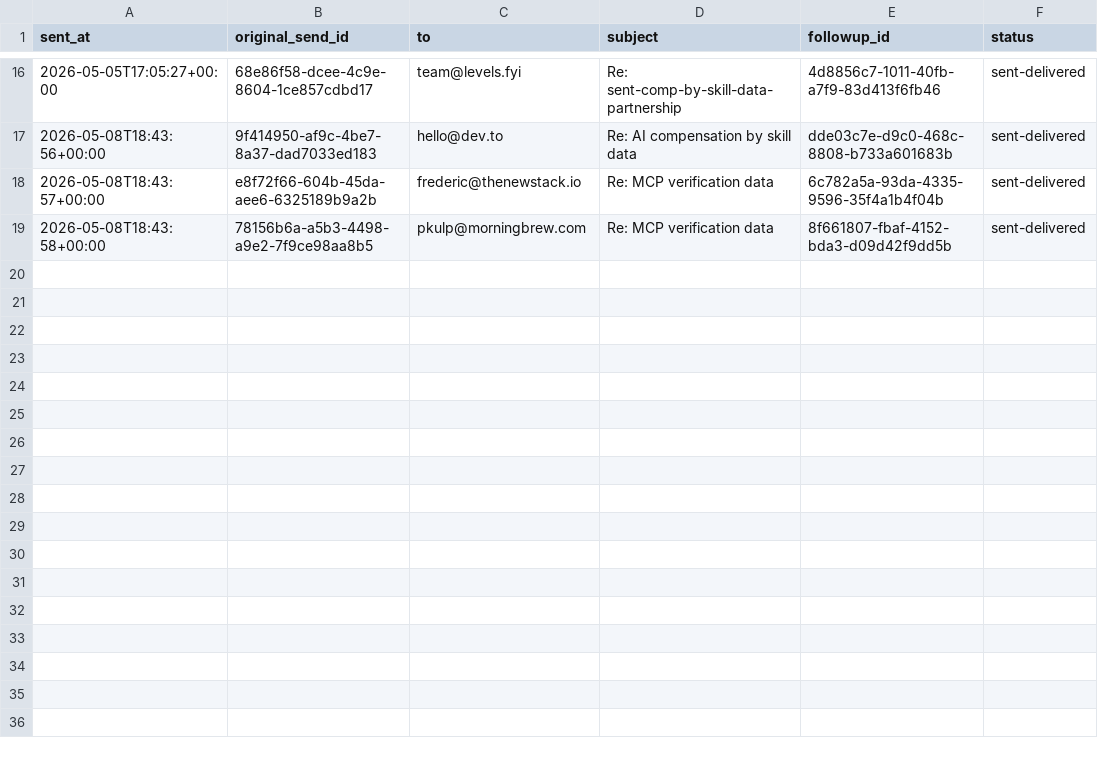
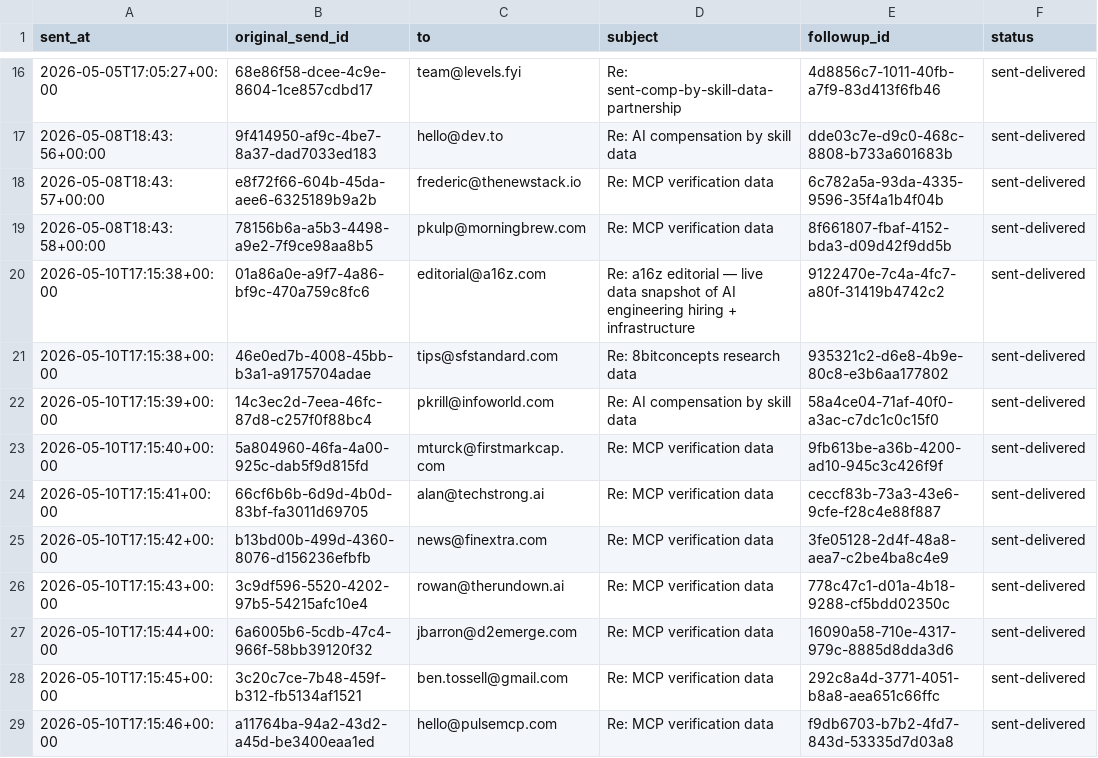
Before and after one commit to unitedideas/8bitconcepts, a CSV file: outreach/followup_log.csv, drawn as a sheet; only a part is shown, gaps mark what is left out; the diff names each change by its address in the sheet, - before the commit and + after, or states it on an @@ line.

Commit message:
auto-commit: 8bitconcepts stale changes (outreach/followup_log.csv)

```diff
--- a/outreach/followup_log.csv
+++ b/outreach/followup_log.csv
+row 20: 2026-05-10T17:15:38+00:00 | 01a86a0e-a9f7-4a86-bf9c-470a759c8fc6 | editorial@a16z.com | Re: a16z editorial — live data snapshot of AI engineering hiring + infrastructure | 9122470e-7c4a-4fc7-a80f-31419b4742c2 | sent-delivered
+row 21: 2026-05-10T17:15:38+00:00 | 46e0ed7b-4008-45bb-b3a1-a9175704adae | tips@sfstandard.com | Re: 8bitconcepts research data | 935321c2-d6e8-4b9e-80c8-e3b6aa177802 | sent-delivered
+row 22: 2026-05-10T17:15:39+00:00 | 14c3ec2d-7eea-46fc-87d8-c257f0f88bc4 | pkrill@infoworld.com | Re: AI compensation by skill data | 58a4ce04-71af-40f0-a3ac-c7dc1c0c15f0 | sent-delivered
+row 23: 2026-05-10T17:15:40+00:00 | 5a804960-46fa-4a00-925c-dab5f9d815fd | mturck@firstmarkcap.com | Re: MCP verification data | 9fb613be-a36b-4200-ad10-945c3c426f9f | sent-delivered
+row 24: 2026-05-10T17:15:41+00:00 | 66cf6b6b-6d9d-4b0d-83bf-fa3011d69705 | alan@techstrong.ai | Re: MCP verification data | ceccf83b-73a3-43e6-9cfe-f28c4e88f887 | sent-delivered
+row 25: 2026-05-10T17:15:42+00:00 | b13bd00b-499d-4360-8076-d156236efbfb | news@finextra.com | Re: MCP verification data | 3fe05128-2d4f-48a8-aea7-c2be4ba8c4e9 | sent-delivered
+row 26: 2026-05-10T17:15:43+00:00 | 3c9df596-5520-4202-97b5-54215afc10e4 | rowan@therundown.ai | Re: MCP verification data | 778c47c1-d01a-4b18-9288-cf5bdd02350c | sent-delivered
+row 27: 2026-05-10T17:15:44+00:00 | 6a6005b6-5cdb-47c4-966f-58bb39120f32 | jbarron@d2emerge.com | Re: MCP verification data | 16090a58-710e-4317-979c-8885d8dda3d6 | sent-delivered
+row 28: 2026-05-10T17:15:45+00:00 | 3c20c7ce-7b48-459f-b312-fb5134af1521 | ben.tossell@gmail.com | Re: MCP verification data | 292c8a4d-3771-4051-b8a8-aea651c66ffc | sent-delivered
+row 29: 2026-05-10T17:15:46+00:00 | a11764ba-94a2-43d2-a45d-be3400eaa1ed | hello@pulsemcp.com | Re: MCP verification data | f9db6703-b7b2-4fd7-843d-53335d7d03a8 | sent-delivered
```
